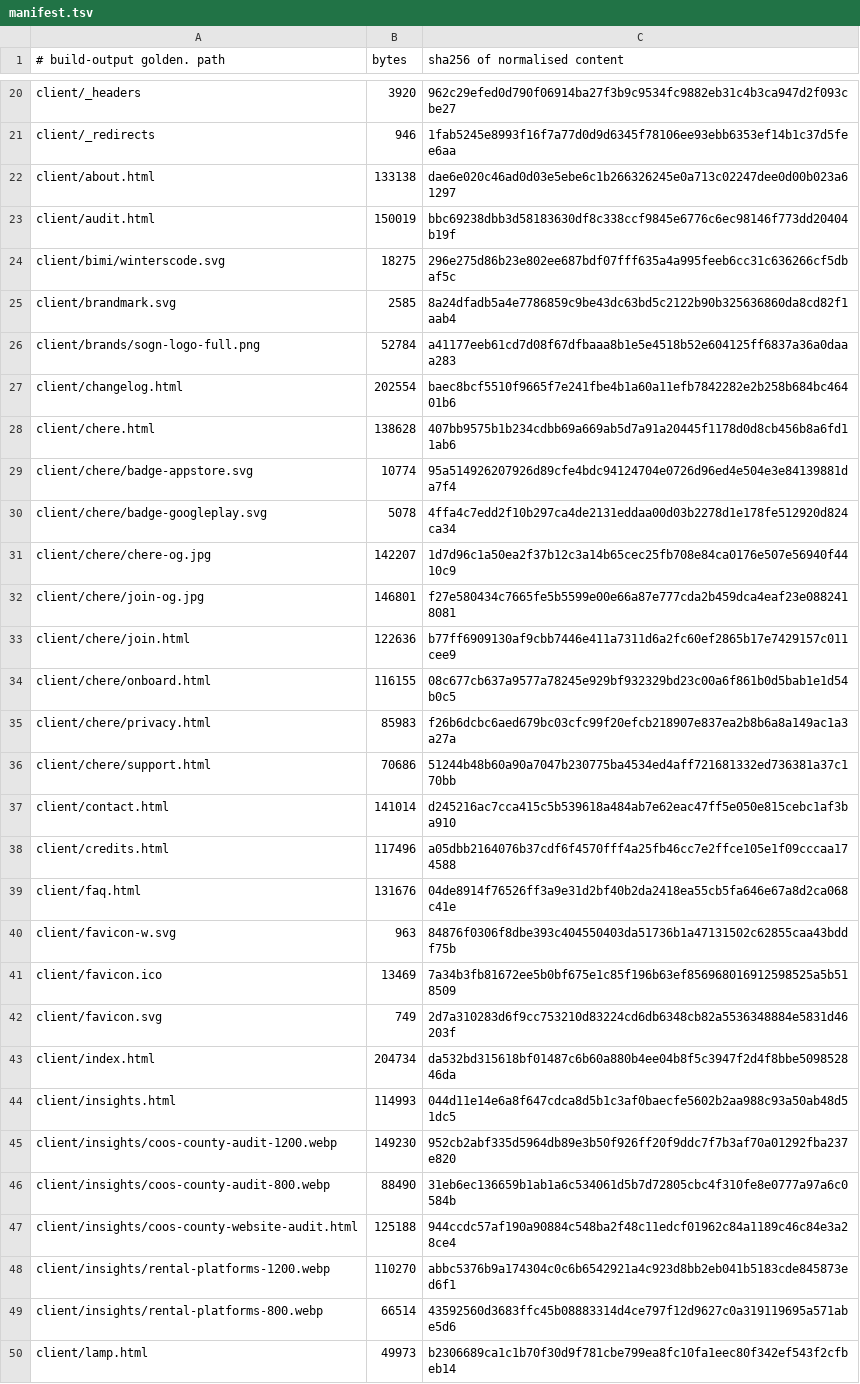
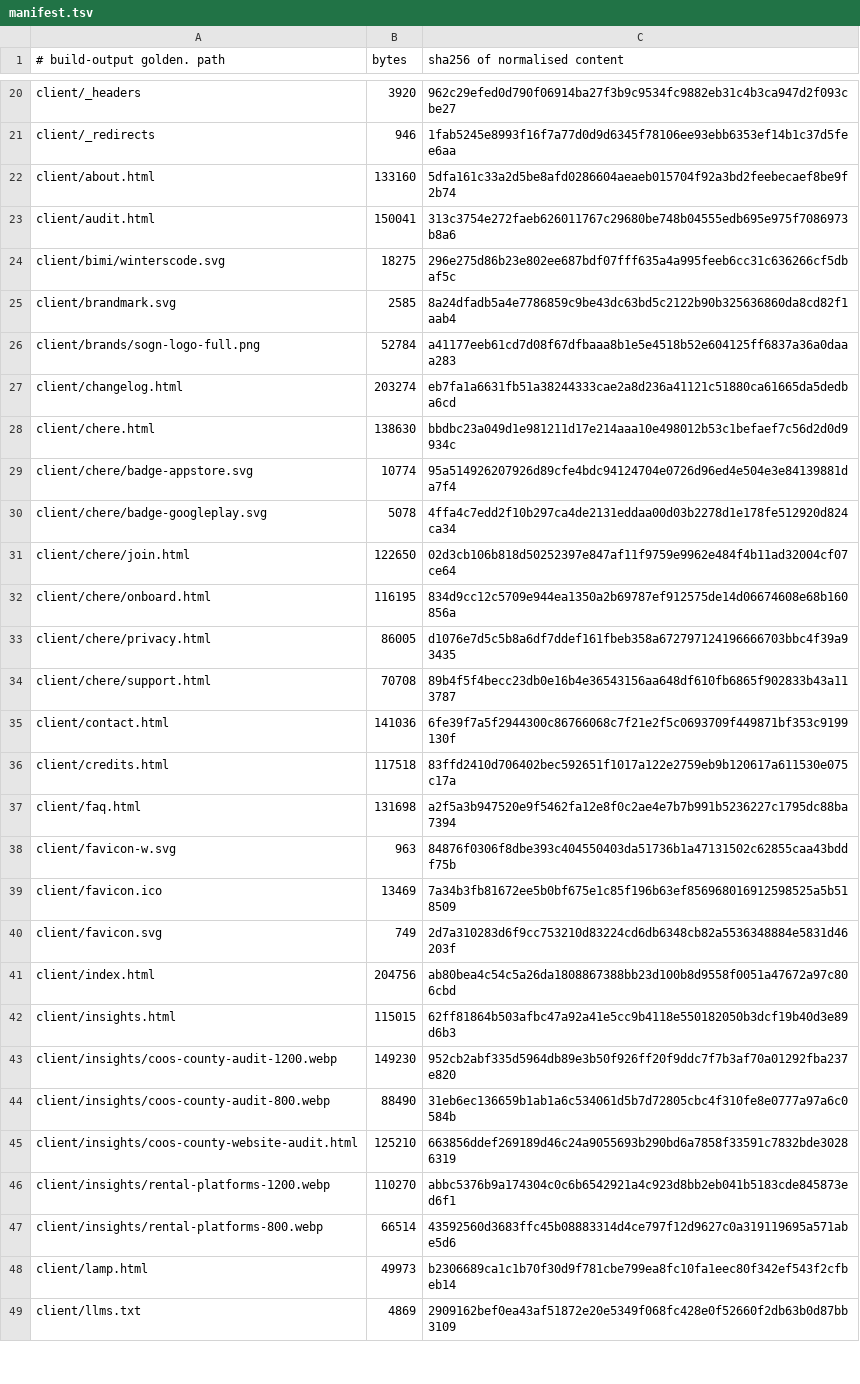
Before and after one commit to Preston2012/winterscode, a TSV file: .goldens/manifest.tsv, drawn as a sheet; only a part is shown, gaps mark what is left out; the shorter side is filled out with more unchanged rows; the diff covers the shown part only.

```diff
--- a/.goldens/manifest.tsv
+++ b/.goldens/manifest.tsv
@@ -21,4 +21,4 @@ client/_headers	3920	962c29efed0d790f06914ba27f3b9c9534fc9882eb31c4b3ca947d2f093
 client/_redirects	946	1fab5245e8993f16f7a77d0d9d6345f78106ee93ebb6353ef14b1c37d5fee6aa
-client/about.html	133138	dae6e020c46ad0d03e5ebe6c1b266326245e0a713c02247dee0d00b023a61297
-client/audit.html	150019	bbc69238dbb3d58183630df8c338ccf9845e6776c6ec98146f773dd20404b19f
+client/about.html	133160	5dfa161c33a2d5be8afd0286604aeaeb015704f92a3bd2feebecaef8be9f2b74
+client/audit.html	150041	313c3754e272faeb626011767c29680be748b04555edb695e975f7086973b8a6
 client/bimi/winterscode.svg	18275	296e275d86b23e802ee687bdf07fff635a4a995feeb6cc31c636266cf5dbaf5c
@@ -26,15 +26,13 @@ client/brandmark.svg	2585	8a24dfadb5a4e7786859c9be43dc63bd5c2122b90b325636860da8
 client/brands/sogn-logo-full.png	52784	a41177eeb61cd7d08f67dfbaaa8b1e5e4518b52e604125ff6837a36a0daaa283
-client/changelog.html	202554	baec8bcf5510f9665f7e241fbe4b1a60a11efb7842282e2b258b684bc46401b6
-client/chere.html	138628	407bb9575b1b234cdbb69a669ab5d7a91a20445f1178d0d8cb456b8a6fd11ab6
+client/changelog.html	203274	eb7fa1a6631fb51a38244333cae2a8d236a41121c51880ca61665da5dedba6cd
+client/chere.html	138630	bbdbc23a049d1e981211d17e214aaa10e498012b53c1befaef7c56d2d0d9934c
 client/chere/badge-appstore.svg	10774	95a514926207926d89cfe4bdc94124704e0726d96ed4e504e3e84139881da7f4
 client/chere/badge-googleplay.svg	5078	4ffa4c7edd2f10b297ca4de2131eddaa00d03b2278d1e178fe512920d824ca34
-client/chere/chere-og.jpg	142207	1d7d96c1a50ea2f37b12c3a14b65cec25fb708e84ca0176e507e56940f4410c9
-client/chere/join-og.jpg	146801	f27e580434c7665fe5b5599e00e66a87e777cda2b459dca4eaf23e0882418081
-client/chere/join.html	122636	b77ff6909130af9cbb7446e411a7311d6a2fc60ef2865b17e7429157c011cee9
-client/chere/onboard.html	116155	08c677cb637a9577a78245e929bf932329bd23c00a6f861b0d5bab1e1d54b0c5
-client/chere/privacy.html	85983	f26b6dcbc6aed679bc03cfc99f20efcb218907e837ea2b8b6a8a149ac1a3a27a
-client/chere/support.html	70686	51244b48b60a90a7047b230775ba4534ed4aff721681332ed736381a37c170bb
-client/contact.html	141014	d245216ac7cca415c5b539618a484ab7e62eac47ff5e050e815cebc1af3ba910
-client/credits.html	117496	a05dbb2164076b37cdf6f4570fff4a25fb46cc7e2ffce105e1f09cccaa174588
-client/faq.html	131676	04de8914f76526ff3a9e31d2bf40b2da2418ea55cb5fa646e67a8d2ca068c41e
+client/chere/join.html	122650	02d3cb106b818d50252397e847af11f9759e9962e484f4b11ad32004cf07ce64
+client/chere/onboard.html	116195	834d9cc12c5709e944ea1350a2b69787ef912575de14d06674608e68b160856a
+client/chere/privacy.html	86005	d1076e7d5c5b8a6df7ddef161fbeb358a672797124196666703bbc4f39a93435
+client/chere/support.html	70708	89b4f5f4becc23db0e16b4e36543156aa648df610fb6865f902833b43a113787
+client/contact.html	141036	6fe39f7a5f2944300c86766068c7f21e2f5c0693709f449871bf353c9199130f
+client/credits.html	117518	83ffd2410d706402bec592651f1017a122e2759eb9b120617a611530e075c17a
+client/faq.html	131698	a2f5a3b947520e9f5462fa12e8f0c2ae4e7b7b991b5236227c1795dc88ba7394
 client/favicon-w.svg	963	84876f0306f8dbe393c404550403da51736b1a47131502c62855caa43bddf75b
@@ -42,7 +40,7 @@ client/favicon.ico	13469	7a34b3fb81672ee5b0bf675e1c85f196b63ef856968016912598525
 client/favicon.svg	749	2d7a310283d6f9cc753210d83224cd6db6348cb82a5536348884e5831d46203f
-client/index.html	204734	da532bd315618bf01487c6b60a880b4ee04b8f5c3947f2d4f8bbe509852846da
-client/insights.html	114993	044d11e14e6a8f647cdca8d5b1c3af0baecfe5602b2aa988c93a50ab48d51dc5
+client/index.html	204756	ab80bea4c54c5a26da1808867388bb23d100b8d9558f0051a47672a97c806cbd
+client/insights.html	115015	62ff81864b503afbc47a92a41e5cc9b4118e550182050b3dcf19b40d3e89d6b3
 client/insights/coos-county-audit-1200.webp	149230	952cb2abf335d5964db89e3b50f926ff20f9ddc7f7b3af70a01292fba237e820
 client/insights/coos-county-audit-800.webp	88490	31eb6ec136659b1ab1a6c534061d5b7d72805cbc4f310fe8e0777a97a6c0584b
-client/insights/coos-county-website-audit.html	125188	944ccdc57af190a90884c548ba2f48c11edcf01962c84a1189c46c84e3a28ce4
+client/insights/coos-county-website-audit.html	125210	663856ddef269189d46c24a9055693b290bd6a7858f33591c7832bde30286319
 client/insights/rental-platforms-1200.webp	110270	abbc5376b9a174304c0c6b6542921a4c923d8bb2eb041b5183cde845873ed6f1
```
Also changed, not shown: 1 added row and 78 edited cells elsewhere in this file.
